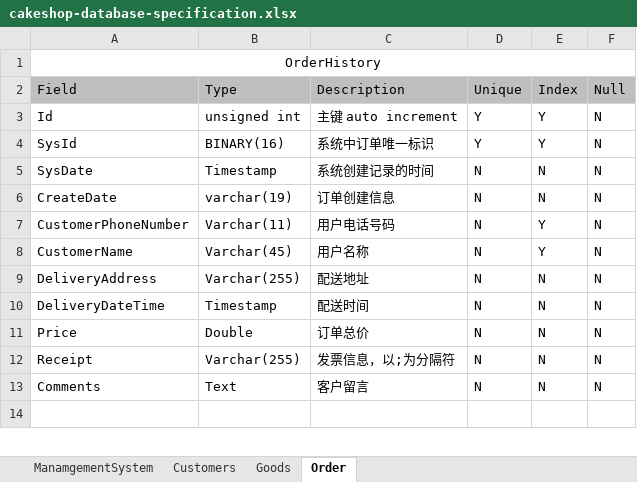
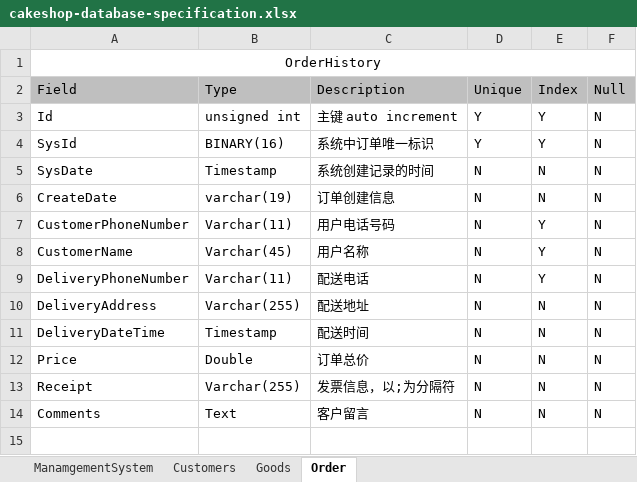
Before and after one commit to FL-LearningGroup/LucasNote, an Excel workbook: application/cake-shop/cakeshop-database-specification.xlsx, sheet Order, drawn as a sheet; only a part is shown; values as stored, in another font and other column widths than the file's, no borders; the diff names each change by its address in the sheet, - before the commit and + after, or states it on an @@ line.

Commit message:
cake shop db build.

```diff
--- a/application/cake-shop/cakeshop-database-specification.xlsx (sheet Order)
+++ b/application/cake-shop/cakeshop-database-specification.xlsx (sheet Order)
+row 9: DeliveryPhoneNumber | Varchar(11) | 配送电话 | N | Y | N
```
Also changed, not shown: 5 other files.
